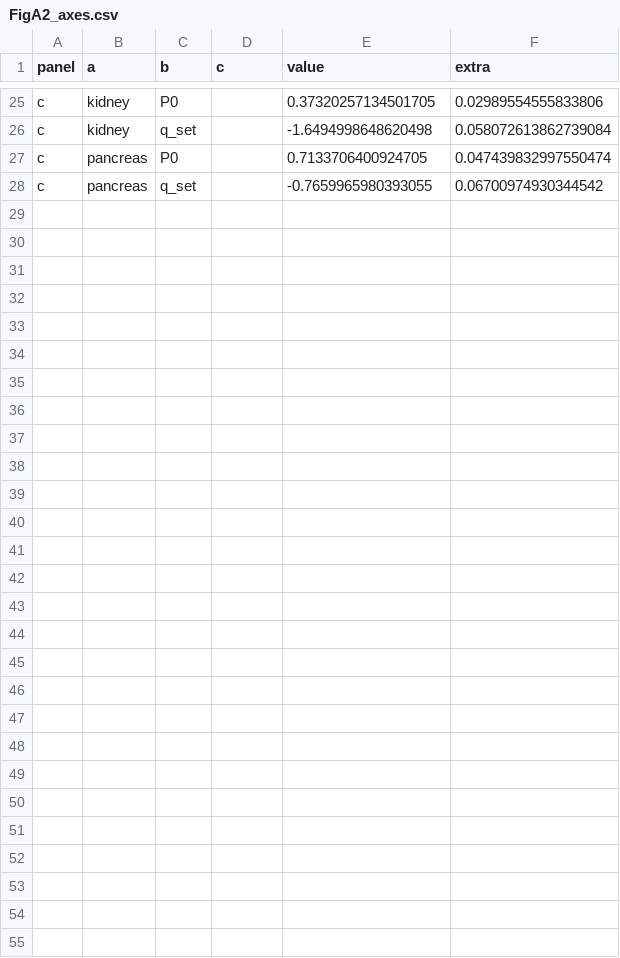
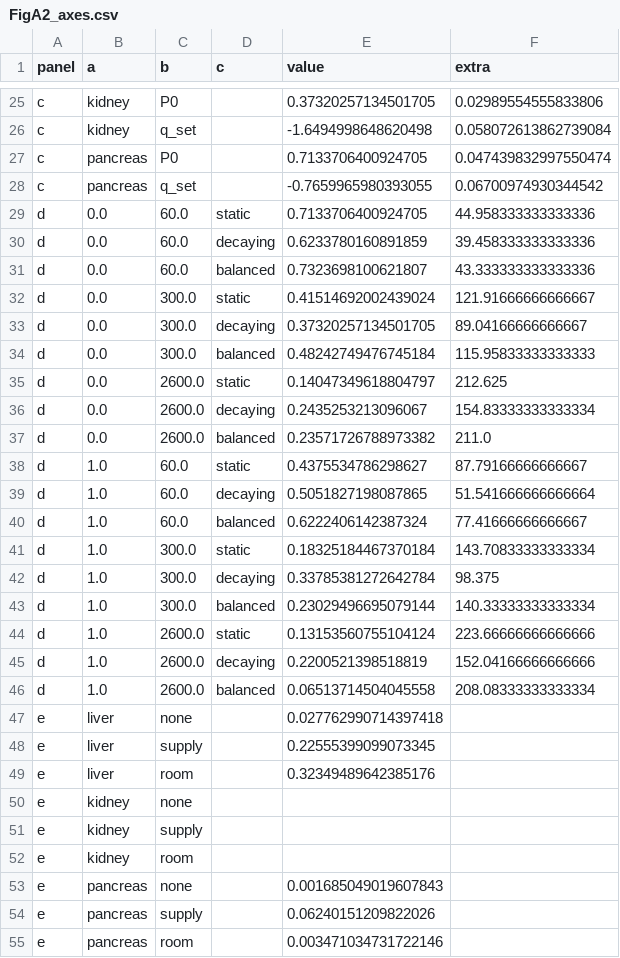
Before and after one commit to Danpc11/Ogrow, a CSV file: source_data/FigA2_axes.csv, drawn as a sheet; only a part is shown, gaps mark what is left out; the diff names each change by its address in the sheet, - before the commit and + after, or states it on an @@ line.

```diff
--- a/source_data/FigA2_axes.csv
+++ b/source_data/FigA2_axes.csv
+row 29: d | 0.0 | 60.0 | static | 0.7133706400924705 | 44.958333333333336
+row 30: d | 0.0 | 60.0 | decaying | 0.6233780160891859 | 39.458333333333336
+row 31: d | 0.0 | 60.0 | balanced | 0.7323698100621807 | 43.333333333333336
+row 32: d | 0.0 | 300.0 | static | 0.41514692002439024 | 121.91666666666667
+row 33: d | 0.0 | 300.0 | decaying | 0.37320257134501705 | 89.04166666666667
+row 34: d | 0.0 | 300.0 | balanced | 0.48242749476745184 | 115.95833333333333
+row 35: d | 0.0 | 2600.0 | static | 0.14047349618804797 | 212.625
+row 36: d | 0.0 | 2600.0 | decaying | 0.2435253213096067 | 154.83333333333334
+row 37: d | 0.0 | 2600.0 | balanced | 0.23571726788973382 | 211.0
+row 38: d | 1.0 | 60.0 | static | 0.4375534786298627 | 87.79166666666667
+row 39: d | 1.0 | 60.0 | decaying | 0.5051827198087865 | 51.541666666666664
+row 40: d | 1.0 | 60.0 | balanced | 0.6222406142387324 | 77.41666666666667
+row 41: d | 1.0 | 300.0 | static | 0.18325184467370184 | 143.70833333333334
+row 42: d | 1.0 | 300.0 | decaying | 0.33785381272642784 | 98.375
+row 43: d | 1.0 | 300.0 | balanced | 0.23029496695079144 | 140.33333333333334
+row 44: d | 1.0 | 2600.0 | static | 0.13153560755104124 | 223.66666666666666
+row 45: d | 1.0 | 2600.0 | decaying | 0.2200521398518819 | 152.04166666666666
+row 46: d | 1.0 | 2600.0 | balanced | 0.06513714504045558 | 208.08333333333334
+row 47: e | liver | none |  | 0.027762990714397418
+row 48: e | liver | supply |  | 0.22555399099073345
+row 49: e | liver | room |  | 0.32349489642385176
+row 50: e | kidney | none
+row 51: e | kidney | supply
+row 52: e | kidney | room
+row 53: e | pancreas | none |  | 0.001685049019607843
+row 54: e | pancreas | supply |  | 0.06240151209822026
+row 55: e | pancreas | room |  | 0.003471034731722146
```
Also changed, not shown: source_data/FigA3_measurements.csv, 5 other files.
